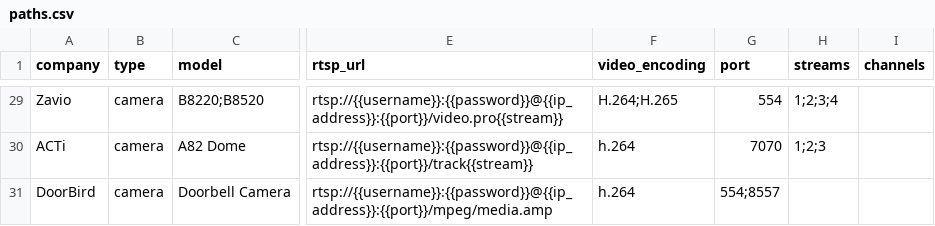
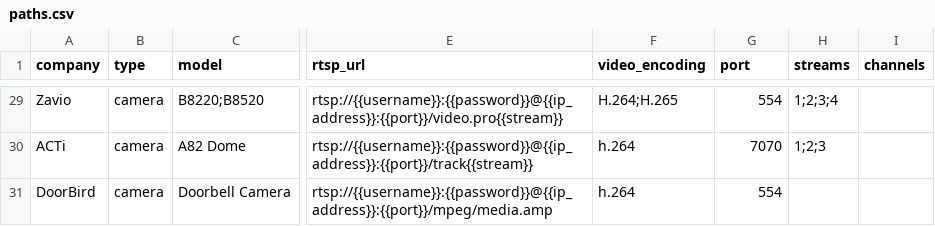
Before and after one commit to CamioCam/rtsp, a CSV file: cameras/paths.csv, drawn as a sheet; only a part is shown, gaps mark what is left out; the diff names each change by its address in the sheet, - before the commit and + after, or states it on an @@ line.

Commit message:
removed rtsp-over-http port for Doorbird

```diff
--- a/cameras/paths.csv
+++ b/cameras/paths.csv
-G31 (port): 554;8557
+G31 (port): 554
```
